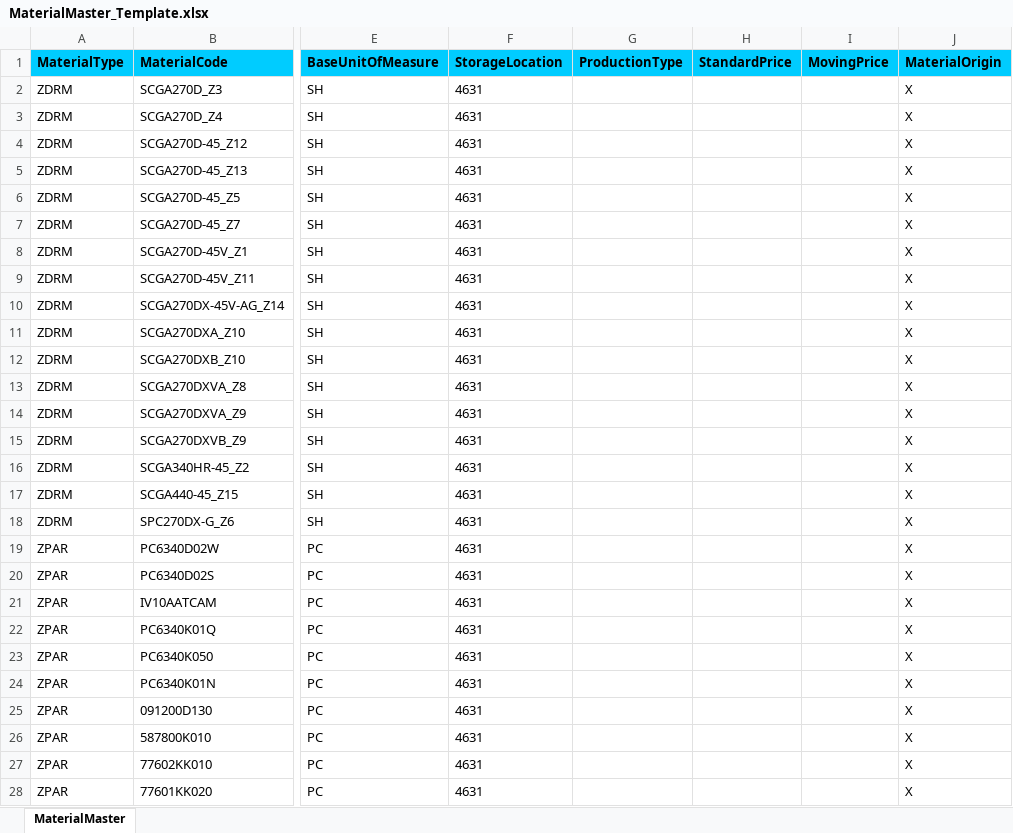
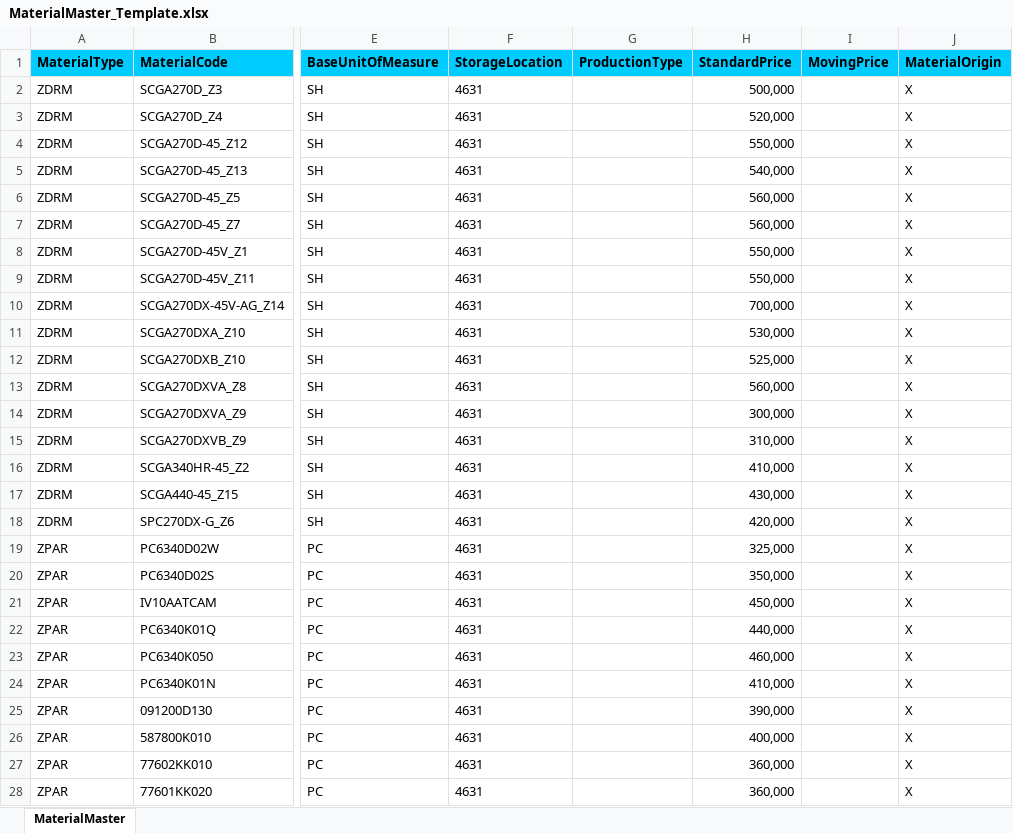
Before and after one commit to vietKlqmw/DoAnTotNghiep, an Excel workbook: angular/src/assets/sampleFiles/MaterialMaster_Template.xlsx, sheet MaterialMaster, drawn as a sheet; only a part is shown, gaps mark what is left out; values as stored, in another font and other column widths than the file's, no borders; the diff covers the shown part only; the diff names each change by its address in the sheet, - before the commit and + after, or states it on an @@ line.

```diff
--- a/angular/src/assets/sampleFiles/MaterialMaster_Template.xlsx (sheet MaterialMaster)
+++ b/angular/src/assets/sampleFiles/MaterialMaster_Template.xlsx (sheet MaterialMaster)
-H2 (StandardPrice): (empty)
+H2 (StandardPrice): 500,000
-H3 (StandardPrice): (empty)
+H3 (StandardPrice): 520,000
-H4 (StandardPrice): (empty)
+H4 (StandardPrice): 550,000
-H5 (StandardPrice): (empty)
+H5 (StandardPrice): 540,000
-H6:H7 (StandardPrice): (empty)
+H6:H7 (StandardPrice): 560,000
-H8:H9 (StandardPrice): (empty)
+H8:H9 (StandardPrice): 550,000
-H10 (StandardPrice): (empty)
+H10 (StandardPrice): 700,000
-H11 (StandardPrice): (empty)
+H11 (StandardPrice): 530,000
-H12 (StandardPrice): (empty)
+H12 (StandardPrice): 525,000
-H13 (StandardPrice): (empty)
+H13 (StandardPrice): 560,000
-H14 (StandardPrice): (empty)
+H14 (StandardPrice): 300,000
-H15 (StandardPrice): (empty)
+H15 (StandardPrice): 310,000
-H16 (StandardPrice): (empty)
+H16 (StandardPrice): 410,000
-H17 (StandardPrice): (empty)
+H17 (StandardPrice): 430,000
-H18 (StandardPrice): (empty)
+H18 (StandardPrice): 420,000
-H19 (StandardPrice): (empty)
+H19 (StandardPrice): 325,000
-H20 (StandardPrice): (empty)
+H20 (StandardPrice): 350,000
-H21 (StandardPrice): (empty)
+H21 (StandardPrice): 450,000
-H22 (StandardPrice): (empty)
+H22 (StandardPrice): 440,000
-H23 (StandardPrice): (empty)
+H23 (StandardPrice): 460,000
-H24 (StandardPrice): (empty)
+H24 (StandardPrice): 410,000
-H25 (StandardPrice): (empty)
+H25 (StandardPrice): 390,000
-H26 (StandardPrice): (empty)
+H26 (StandardPrice): 400,000
-H27:H28 (StandardPrice): (empty)
+H27:H28 (StandardPrice): 360,000
```
Also changed, not shown: 116 edited cells elsewhere in this sheet, aspnet-core/src/tmss.Web.Host/wwwroot/Excel_Template/GoodsReceivedNote_Template.xlsx, 15 other files.
